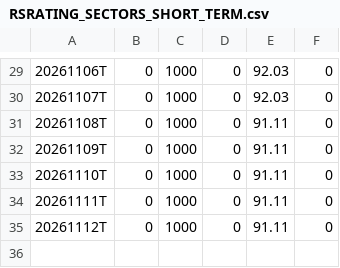
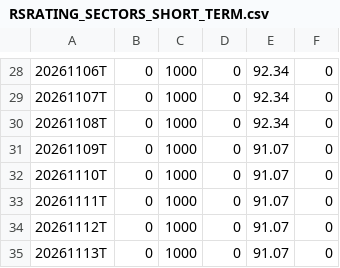
Before and after one commit to OzanTM/RS-LG, a CSV file: output/RSRATING_SECTORS_SHORT_TERM.csv, drawn as a sheet; only a part is shown, gaps mark what is left out; the diff covers the shown part only.

```diff
--- a/output/RSRATING_SECTORS_SHORT_TERM.csv
+++ b/output/RSRATING_SECTORS_SHORT_TERM.csv
@@ -29,7 +28,8 @@
-20261106T,0,1000,0,92.03,0
-20261107T,0,1000,0,92.03,0
-20261108T,0,1000,0,91.11,0
-20261109T,0,1000,0,91.11,0
-20261110T,0,1000,0,91.11,0
-20261111T,0,1000,0,91.11,0
-20261112T,0,1000,0,91.11,0
+20261106T,0,1000,0,92.34,0
+20261107T,0,1000,0,92.34,0
+20261108T,0,1000,0,92.34,0
+20261109T,0,1000,0,91.07,0
+20261110T,0,1000,0,91.07,0
+20261111T,0,1000,0,91.07,0
+20261112T,0,1000,0,91.07,0
+20261113T,0,1000,0,91.07,0
```
Also changed, not shown: 1 removed row and 27 edited cells elsewhere in this file, output/RSRATING_SECTORS_combo.csv, output/rs_industries.csv, 11 other files.
